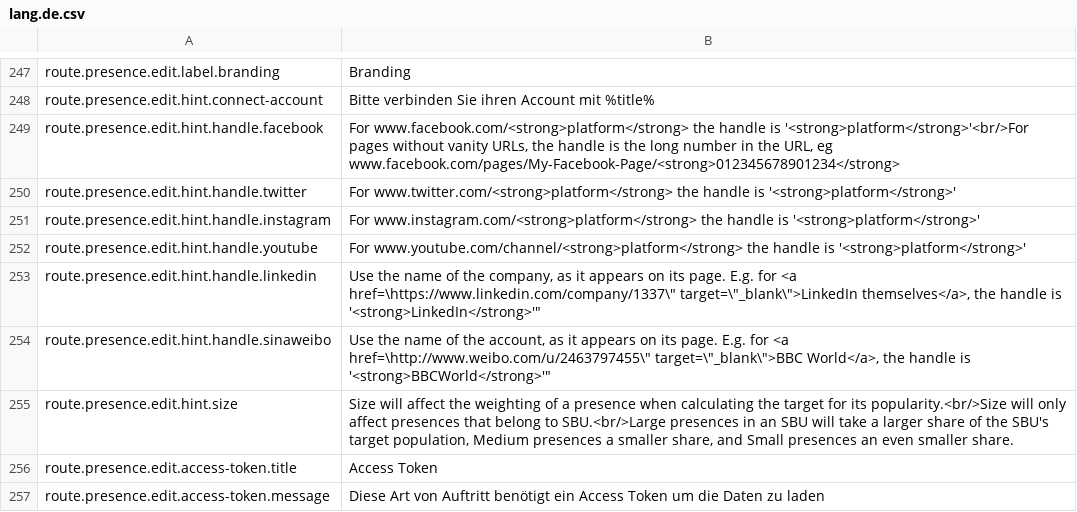
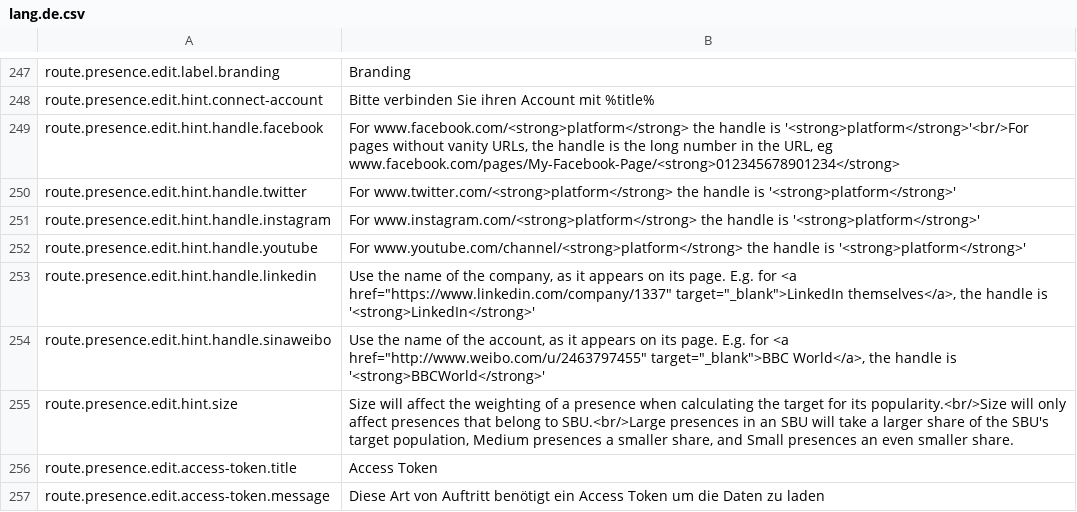
Before and after one commit to outlandishideas/social-monitor, a CSV file: languages/lang.de.csv, drawn as a sheet; only a part is shown, gaps mark what is left out.

Commit message:
More corrected escape characters

```diff
--- a/languages/lang.de.csv
+++ b/languages/lang.de.csv
@@ -252,4 +252,4 @@
 "route.presence.edit.hint.handle.youtube";"For www.youtube.com/channel/<strong>platform</strong> the handle is '<strong>platform</strong>'"
-"route.presence.edit.hint.handle.linkedin";"Use the name of the company, as it appears on its page. E.g. for <a href=\"https://www.linkedin.com/company/1337\" target=\"_blank\">LinkedIn themselves</a>, the handle is '<strong>LinkedIn</strong>'"
-"route.presence.edit.hint.handle.sinaweibo";"Use the name of the account, as it appears on its page. E.g. for <a href=\"http://www.weibo.com/u/2463797455\" target=\"_blank\">BBC World</a>, the handle is '<strong>BBCWorld</strong>'"
+"route.presence.edit.hint.handle.linkedin";"Use the name of the company, as it appears on its page. E.g. for <a href=""https://www.linkedin.com/company/1337"" target=""_blank"">LinkedIn themselves</a>, the handle is '<strong>LinkedIn</strong>'"
+"route.presence.edit.hint.handle.sinaweibo";"Use the name of the account, as it appears on its page. E.g. for <a href=""http://www.weibo.com/u/2463797455"" target=""_blank"">BBC World</a>, the handle is '<strong>BBCWorld</strong>'"
 "route.presence.edit.hint.size";"Size will affect the weighting of a presence when calculating the target for its popularity.<br/>Size will only affect presences that belong to SBU.<br/>Large presences in an SBU will take a larger share of the SBU's target population, Medium presences a smaller share, and Small presences an even smaller share."
```
